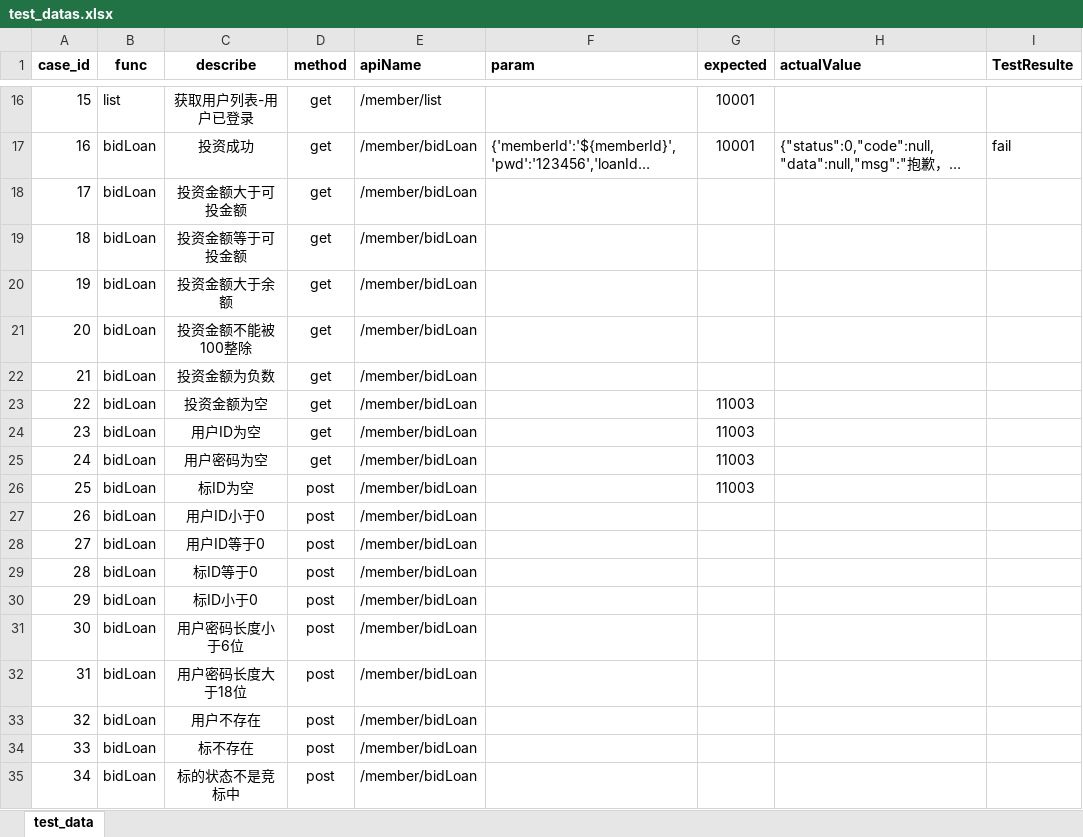
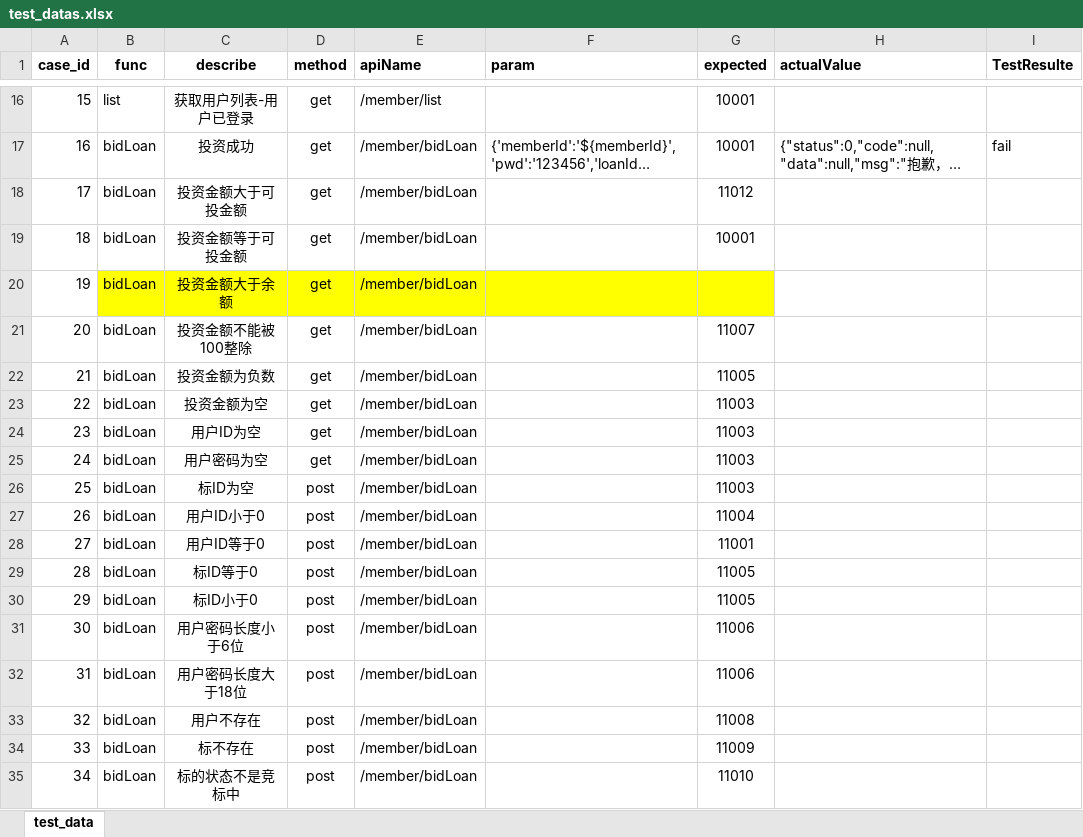
Before and after one commit to zhaoyx29/QCD_API, an Excel workbook: test_data/test_datas.xlsx, sheet test_data, drawn as a sheet; only a part is shown, gaps mark what is left out; long unchanged cells end in …; values as stored, in another font and other column widths than the file's, no borders; the diff names each change by its address in the sheet, - before the commit and + after, or states it on an @@ line.

Commit message:
补充投标测试用例

```diff
--- a/test_data/test_datas.xlsx (sheet test_data)
+++ b/test_data/test_datas.xlsx (sheet test_data)
-G18 (expected): (empty)
+G18 (expected): 11012
-G19 (expected): (empty)
+G19 (expected): 10001
-B20:G20 fill: none
+B20:G20 fill: #FFFF00
-G21 (expected): (empty)
+G21 (expected): 11007
-G22 (expected): (empty)
+G22 (expected): 11005
-G27 (expected): (empty)
+G27 (expected): 11004
-G28 (expected): (empty)
+G28 (expected): 11001
-G29:G30 (expected): (empty)
+G29:G30 (expected): 11005
-G31:G32 (expected): (empty)
+G31:G32 (expected): 11006
-G33 (expected): (empty)
+G33 (expected): 11008
-G34 (expected): (empty)
+G34 (expected): 11009
-G35 (expected): (empty)
+G35 (expected): 11010
```
